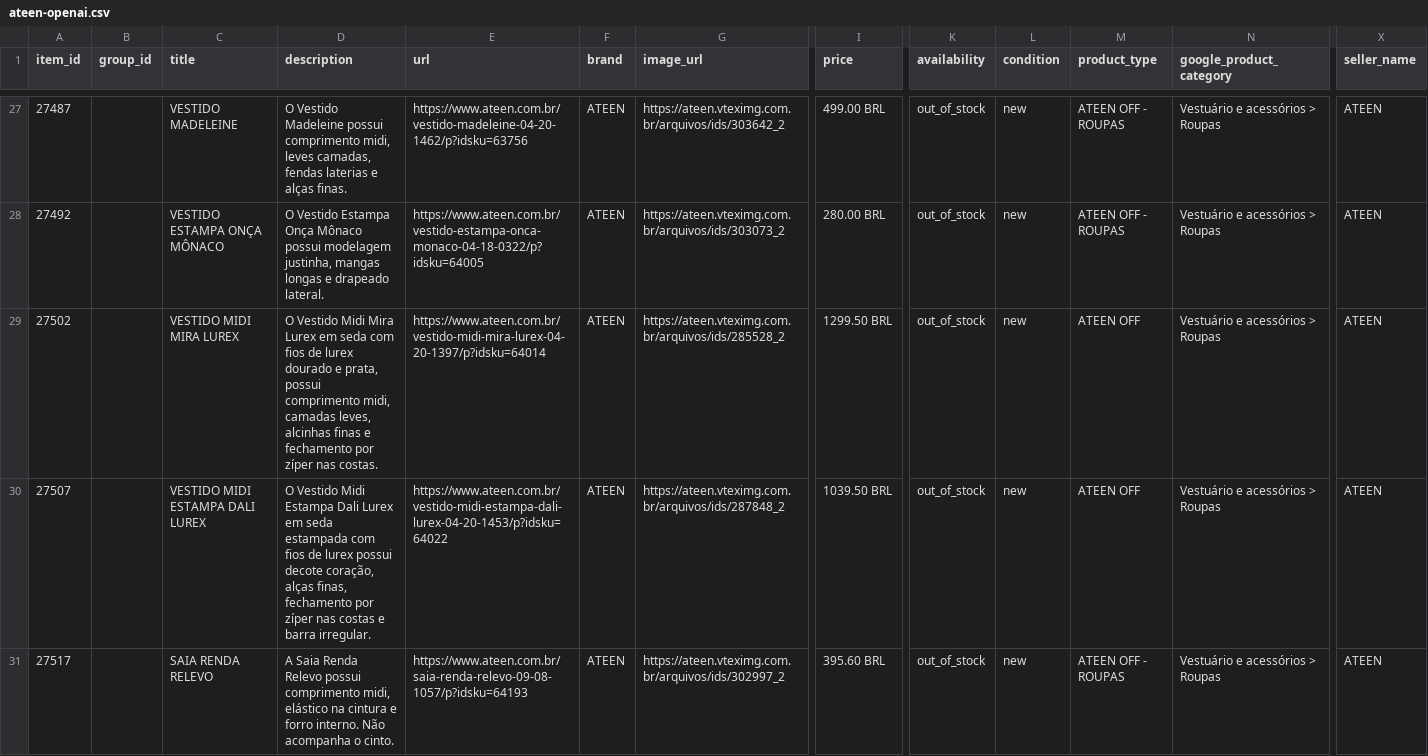
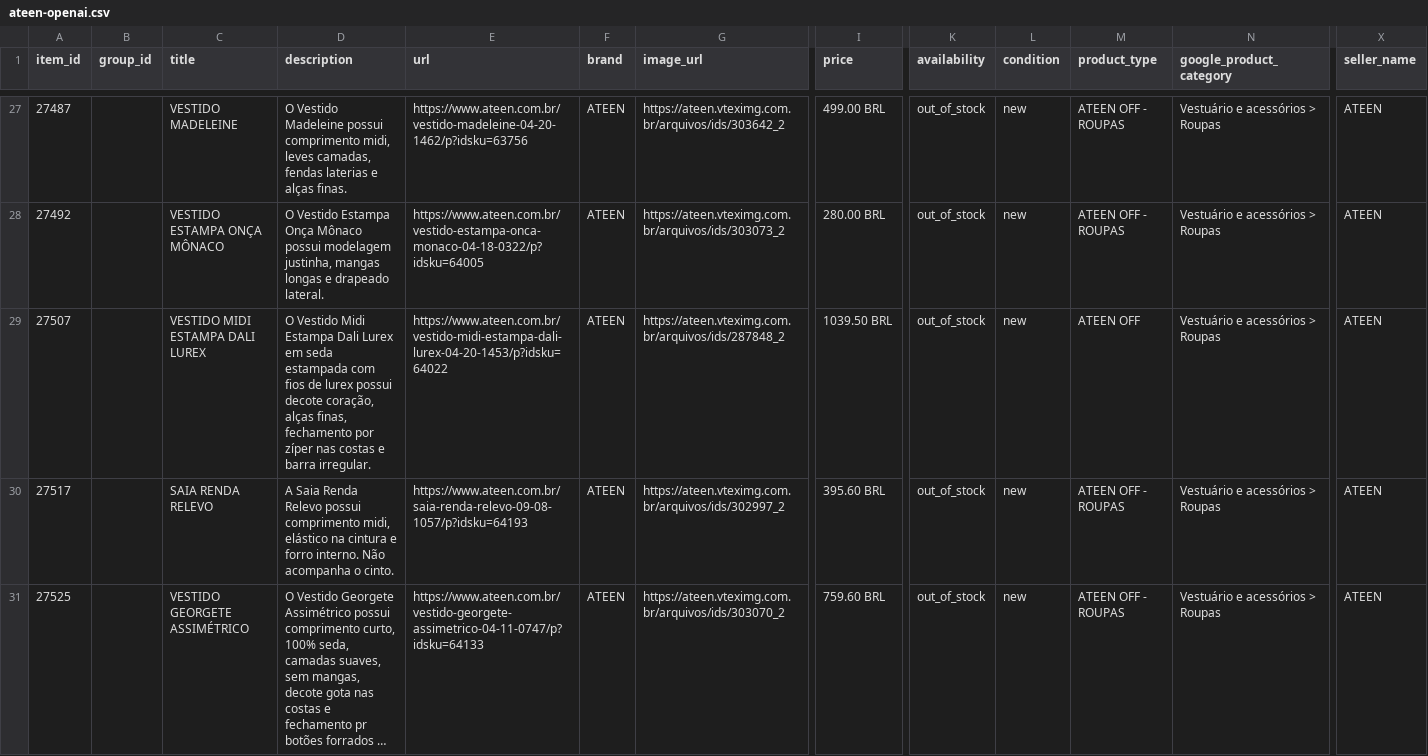
Before and after one commit to gestaoanuncios-coder/ateen-feed, a CSV file: docs/ateen-openai.csv, drawn as a sheet; only a part is shown, gaps mark what is left out; the shorter side is filled out with more unchanged rows; long unchanged cells end in …; removed rows and columns are numbered as before the commit, all else as after; rows hold the shown columns only; the diff covers the shown part only; the diff names each change by its address in the sheet, - before the commit and + after, or states it on an @@ line.

Commit message:
Atualiza feed 2026-11-21

```diff
--- a/docs/ateen-openai.csv
+++ b/docs/ateen-openai.csv
-row 29: 27502 |  | VESTIDO MIDI MIRA LUREX | O Vestido Midi Mira Lurex em seda com fios de lurex dourado e prata, possui comprimento midi, camadas leves, alcinhas finas e fechamento por zíper nas costas. | https://www.ateen.com.br/vestido-midi-mira-lurex-04-20-1397/p?idsku=64014 | ATEEN | https://ateen.vteximg.com.br/arquivos/ids/285528_2 | 1299.50 BRL | out_of_stock | new | ATEEN OFF | Vestuário e acessórios > Roupas | ATEEN
```
Also changed, not shown: 3 added rows, 1 removed row and 10 edited cells elsewhere in this file.
